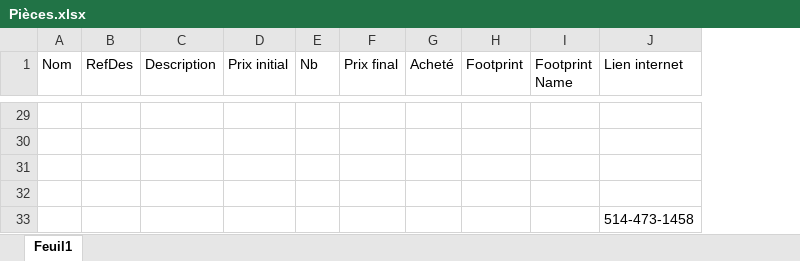
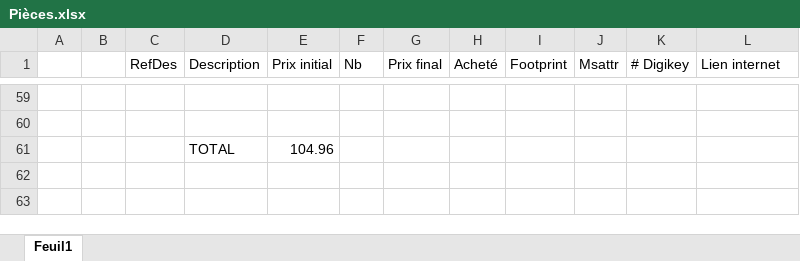
Before and after one commit to lolo2438/VHDL_GUITAR_PEDAL, an Excel workbook: Circuit/Pièces.xlsx, sheet Feuil1, drawn as a sheet; only a part is shown, gaps mark what is left out; values as stored, in another font and other column widths than the file's, no cell formats; removed rows and columns are numbered as before the commit, all else as after; the diff covers the shown part only; the diff names each change by its address in the sheet, - before the commit and + after, or states it on an @@ line.

Commit message:
Updated circuits

```diff
--- a/Circuit/Pièces.xlsx (sheet Feuil1)
+++ b/Circuit/Pièces.xlsx (sheet Feuil1)
-column A (Nom), empty
+column A, empty
+column B, empty
-column I (Footprint Name), empty
+column J (Msattr), empty
+column K (# Digikey), empty
-row 61: (empty)
+row 61:  |  |  | TOTAL | 104.96
-row 32: (empty)
-row 33:  |  |  |  |  |  |  |  |  | 514-473-1458
```
Also changed, not shown: 52 added rows, 22 removed rows and 9 edited cells elsewhere in this sheet, cell formats, 8 other files.
